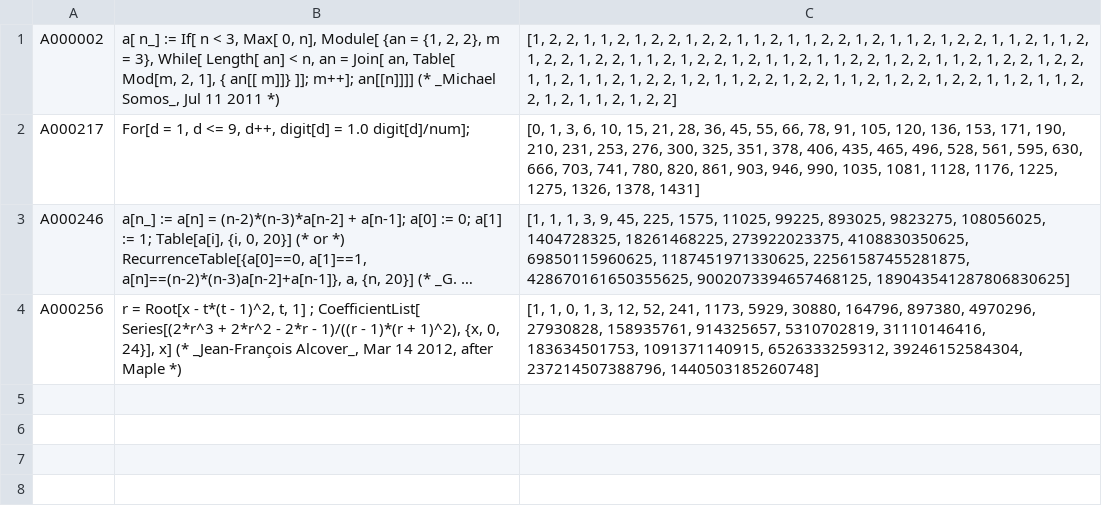
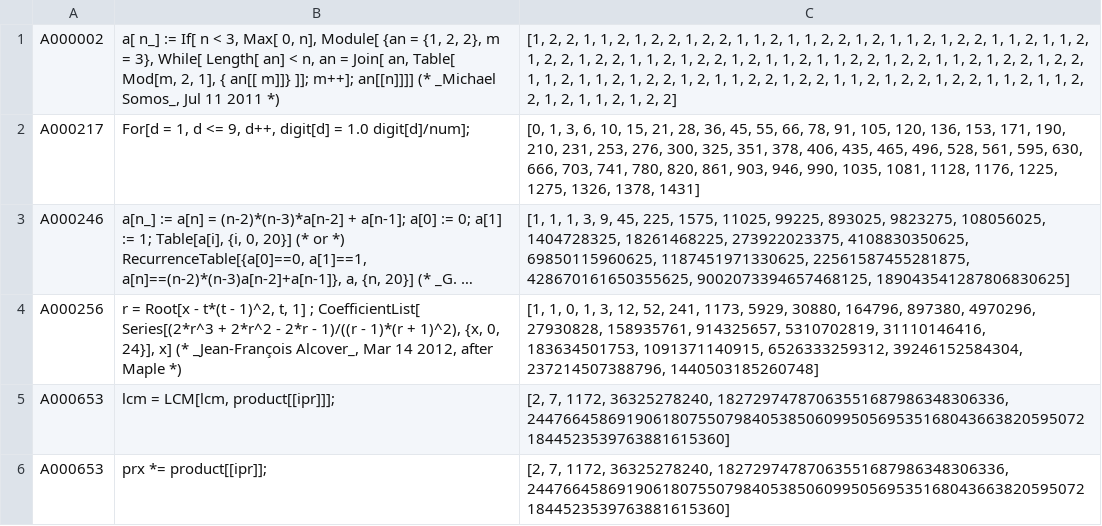
Before and after one commit to davidar/oeisdata, a TSV file: results/abort.tsv, drawn as a sheet; long unchanged cells end in …; the diff names each change by its address in the sheet, - before the commit and + after, or states it on an @@ line.

```diff
--- a/results/abort.tsv
+++ b/results/abort.tsv
+row 5: A000653 | lcm = LCM[lcm, product[[ipr]]]; | [2, 7, 1172, 36325278240, 18272974787063551687986348306336, 244766458691906180755079840538506099505695351680436638205950721844523539763881615360]
+row 6: A000653 | prx *= product[[ipr]]; | [2, 7, 1172, 36325278240, 18272974787063551687986348306336, 244766458691906180755079840538506099505695351680436638205950721844523539763881615360]
```
Also changed, not shown: results/error.tsv, 8 other files.
